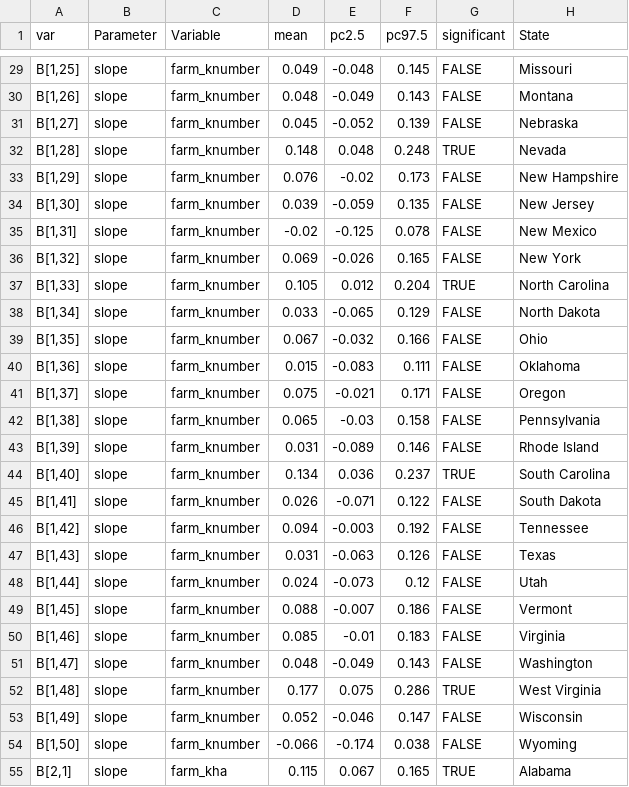
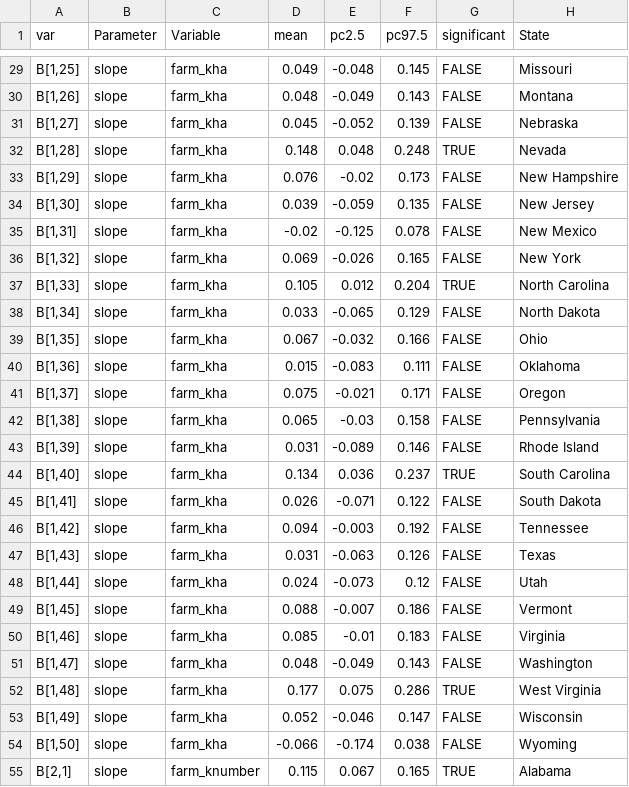
Before and after one commit to az-digitalag/state_organic_ag, a CSV file: code/BUGS/mod3/params_3a.csv, drawn as a sheet; only a part is shown, gaps mark what is left out; the diff covers the shown part only.

```diff
--- a/code/BUGS/mod3/params_3a.csv
+++ b/code/BUGS/mod3/params_3a.csv
@@ -29,27 +29,27 @@
-"B[1,25]","slope","farm_knumber",0.049,-0.048,0.145,FALSE,"Missouri"
-"B[1,26]","slope","farm_knumber",0.048,-0.049,0.143,FALSE,"Montana"
-"B[1,27]","slope","farm_knumber",0.045,-0.052,0.139,FALSE,"Nebraska"
-"B[1,28]","slope","farm_knumber",0.148,0.048,0.248,TRUE,"Nevada"
-"B[1,29]","slope","farm_knumber",0.076,-0.02,0.173,FALSE,"New Hampshire"
-"B[1,30]","slope","farm_knumber",0.039,-0.059,0.135,FALSE,"New Jersey"
-"B[1,31]","slope","farm_knumber",-0.02,-0.125,0.078,FALSE,"New Mexico"
-"B[1,32]","slope","farm_knumber",0.069,-0.026,0.165,FALSE,"New York"
-"B[1,33]","slope","farm_knumber",0.105,0.012,0.204,TRUE,"North Carolina"
-"B[1,34]","slope","farm_knumber",0.033,-0.065,0.129,FALSE,"North Dakota"
-"B[1,35]","slope","farm_knumber",0.067,-0.032,0.166,FALSE,"Ohio"
-"B[1,36]","slope","farm_knumber",0.015,-0.083,0.111,FALSE,"Oklahoma"
-"B[1,37]","slope","farm_knumber",0.075,-0.021,0.171,FALSE,"Oregon"
-"B[1,38]","slope","farm_knumber",0.065,-0.03,0.158,FALSE,"Pennsylvania"
-"B[1,39]","slope","farm_knumber",0.031,-0.089,0.146,FALSE,"Rhode Island"
-"B[1,40]","slope","farm_knumber",0.134,0.036,0.237,TRUE,"South Carolina"
-"B[1,41]","slope","farm_knumber",0.026,-0.071,0.122,FALSE,"South Dakota"
-"B[1,42]","slope","farm_knumber",0.094,-0.003,0.192,FALSE,"Tennessee"
-"B[1,43]","slope","farm_knumber",0.031,-0.063,0.126,FALSE,"Texas"
-"B[1,44]","slope","farm_knumber",0.024,-0.073,0.12,FALSE,"Utah"
-"B[1,45]","slope","farm_knumber",0.088,-0.007,0.186,FALSE,"Vermont"
-"B[1,46]","slope","farm_knumber",0.085,-0.01,0.183,FALSE,"Virginia"
-"B[1,47]","slope","farm_knumber",0.048,-0.049,0.143,FALSE,"Washington"
-"B[1,48]","slope","farm_knumber",0.177,0.075,0.286,TRUE,"West Virginia"
-"B[1,49]","slope","farm_knumber",0.052,-0.046,0.147,FALSE,"Wisconsin"
-"B[1,50]","slope","farm_knumber",-0.066,-0.174,0.038,FALSE,"Wyoming"
-"B[2,1]","slope","farm_kha",0.115,0.067,0.165,TRUE,"Alabama"
+"B[1,25]","slope","farm_kha",0.049,-0.048,0.145,FALSE,"Missouri"
+"B[1,26]","slope","farm_kha",0.048,-0.049,0.143,FALSE,"Montana"
+"B[1,27]","slope","farm_kha",0.045,-0.052,0.139,FALSE,"Nebraska"
+"B[1,28]","slope","farm_kha",0.148,0.048,0.248,TRUE,"Nevada"
+"B[1,29]","slope","farm_kha",0.076,-0.02,0.173,FALSE,"New Hampshire"
+"B[1,30]","slope","farm_kha",0.039,-0.059,0.135,FALSE,"New Jersey"
+"B[1,31]","slope","farm_kha",-0.02,-0.125,0.078,FALSE,"New Mexico"
+"B[1,32]","slope","farm_kha",0.069,-0.026,0.165,FALSE,"New York"
+"B[1,33]","slope","farm_kha",0.105,0.012,0.204,TRUE,"North Carolina"
+"B[1,34]","slope","farm_kha",0.033,-0.065,0.129,FALSE,"North Dakota"
+"B[1,35]","slope","farm_kha",0.067,-0.032,0.166,FALSE,"Ohio"
+"B[1,36]","slope","farm_kha",0.015,-0.083,0.111,FALSE,"Oklahoma"
+"B[1,37]","slope","farm_kha",0.075,-0.021,0.171,FALSE,"Oregon"
+"B[1,38]","slope","farm_kha",0.065,-0.03,0.158,FALSE,"Pennsylvania"
+"B[1,39]","slope","farm_kha",0.031,-0.089,0.146,FALSE,"Rhode Island"
+"B[1,40]","slope","farm_kha",0.134,0.036,0.237,TRUE,"South Carolina"
+"B[1,41]","slope","farm_kha",0.026,-0.071,0.122,FALSE,"South Dakota"
+"B[1,42]","slope","farm_kha",0.094,-0.003,0.192,FALSE,"Tennessee"
+"B[1,43]","slope","farm_kha",0.031,-0.063,0.126,FALSE,"Texas"
+"B[1,44]","slope","farm_kha",0.024,-0.073,0.12,FALSE,"Utah"
+"B[1,45]","slope","farm_kha",0.088,-0.007,0.186,FALSE,"Vermont"
+"B[1,46]","slope","farm_kha",0.085,-0.01,0.183,FALSE,"Virginia"
+"B[1,47]","slope","farm_kha",0.048,-0.049,0.143,FALSE,"Washington"
+"B[1,48]","slope","farm_kha",0.177,0.075,0.286,TRUE,"West Virginia"
+"B[1,49]","slope","farm_kha",0.052,-0.046,0.147,FALSE,"Wisconsin"
+"B[1,50]","slope","farm_kha",-0.066,-0.174,0.038,FALSE,"Wyoming"
+"B[2,1]","slope","farm_knumber",0.115,0.067,0.165,TRUE,"Alabama"
```
Also changed, not shown: 83 edited cells elsewhere in this file, 5 other files.
